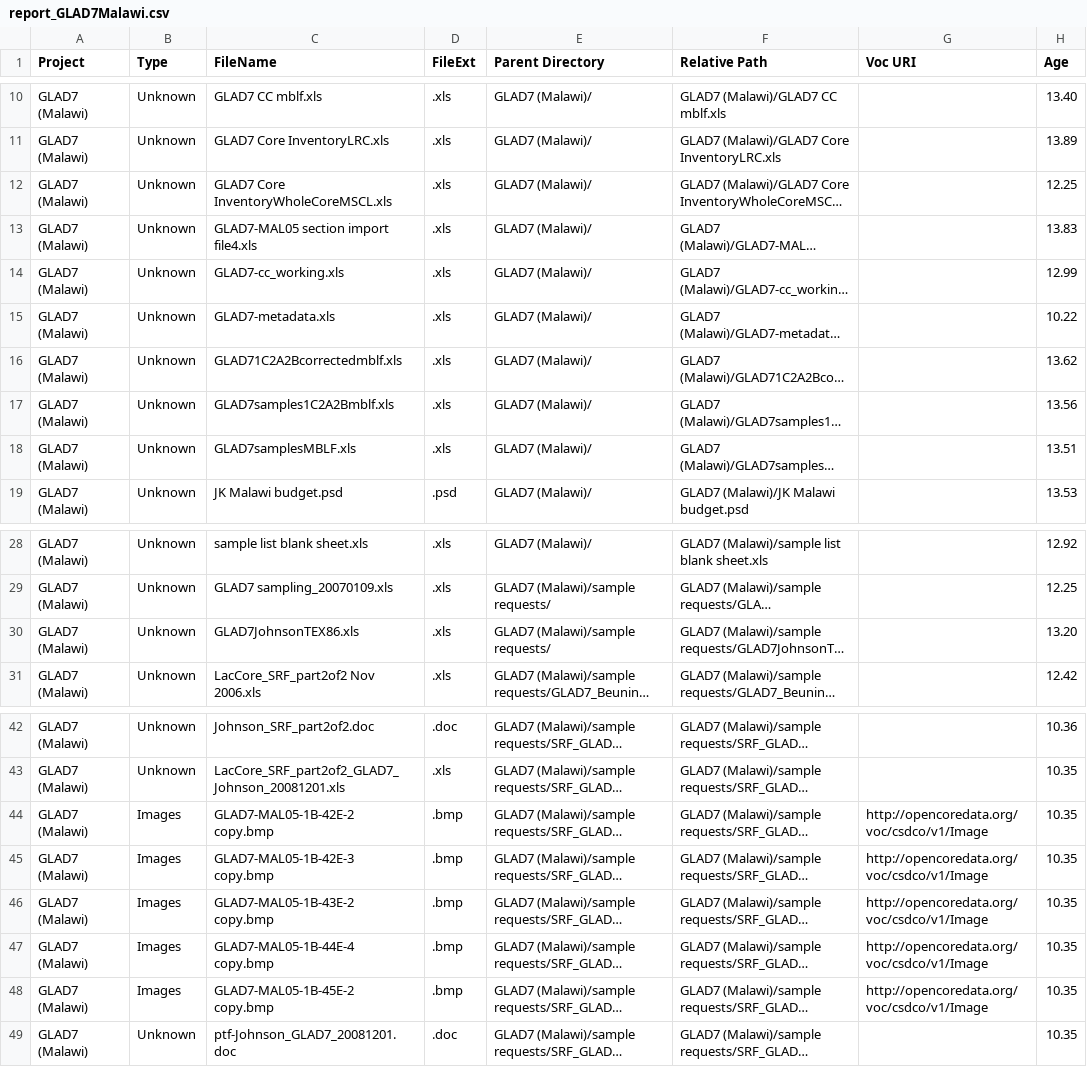
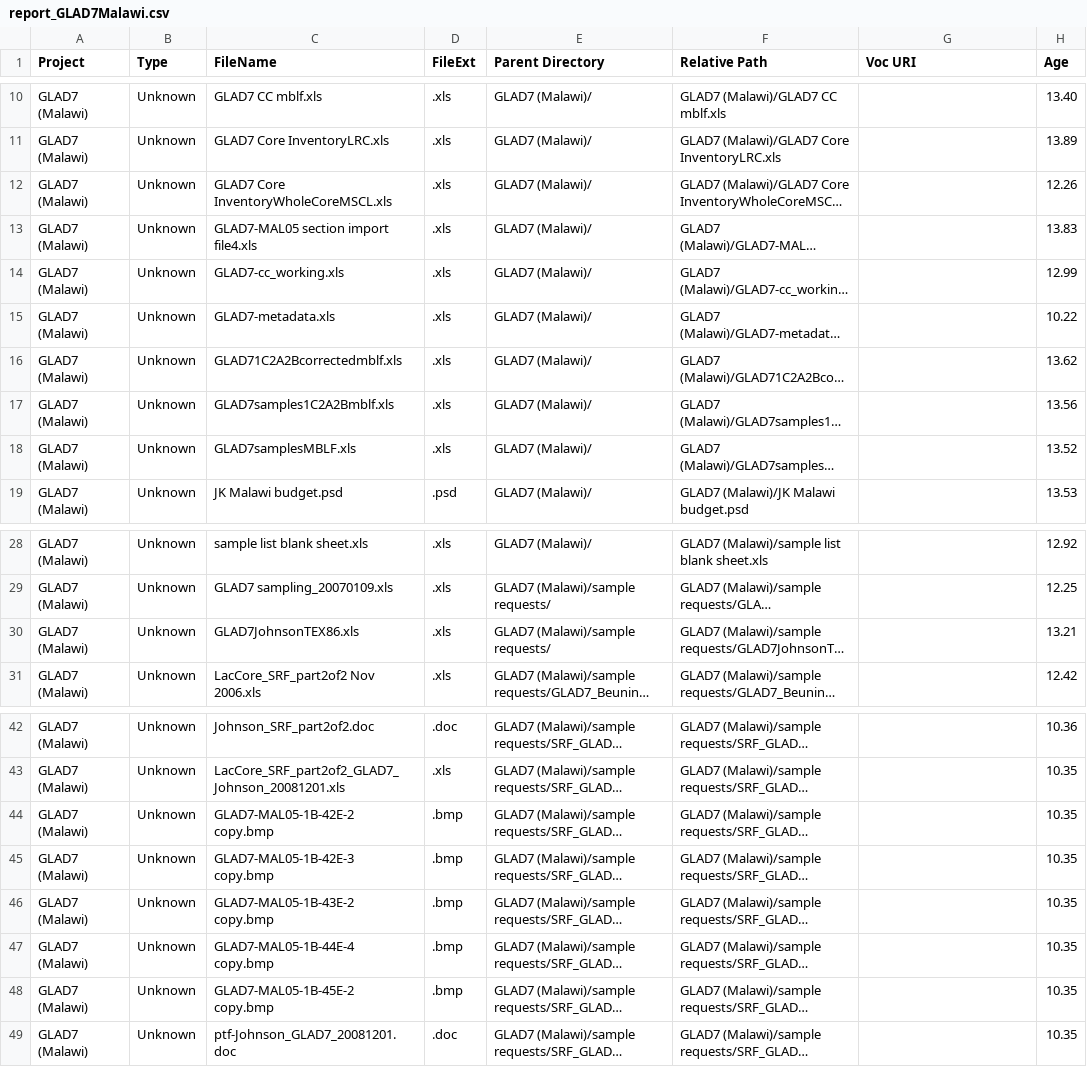
Before and after one commit to OpenCoreData/ocdGarden, a CSV file: CSDCO/VaultWalker/output/report_GLAD7Malawi.csv, drawn as a sheet; only a part is shown, gaps mark what is left out; long unchanged cells end in …; the diff names each change by its address in the sheet, - before the commit and + after, or states it on an @@ line.

```diff
--- a/CSDCO/VaultWalker/output/report_GLAD7Malawi.csv
+++ b/CSDCO/VaultWalker/output/report_GLAD7Malawi.csv
-H12 (Age): 12.25
+H12 (Age): 12.26
-H18 (Age): 13.51
+H18 (Age): 13.52
-H30 (Age): 13.20
+H30 (Age): 13.21
-B44:B48 (Type): Images
+B44:B48 (Type): Unknown
-G44:G48 (Voc URI): http://opencoredata.org/voc/csdco/v1/Image
+G44:G48 (Voc URI): (empty)
```
Also changed, not shown: CSDCO/VaultWalker/output/report_CAHO.csv, 6 other files.
